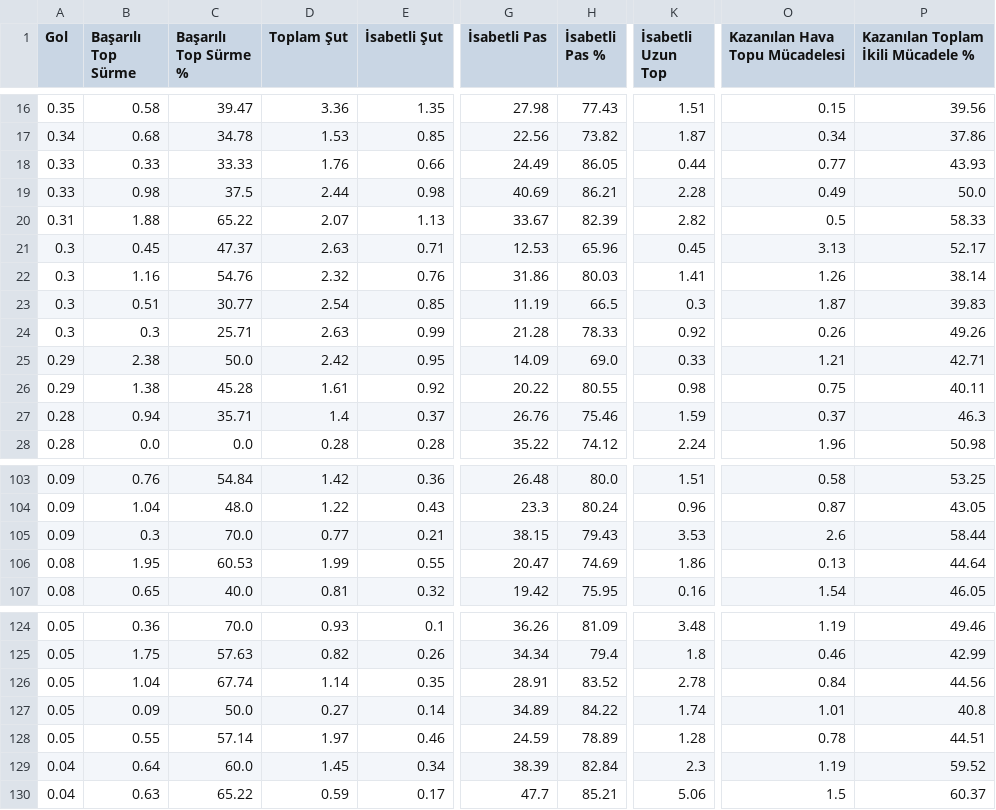
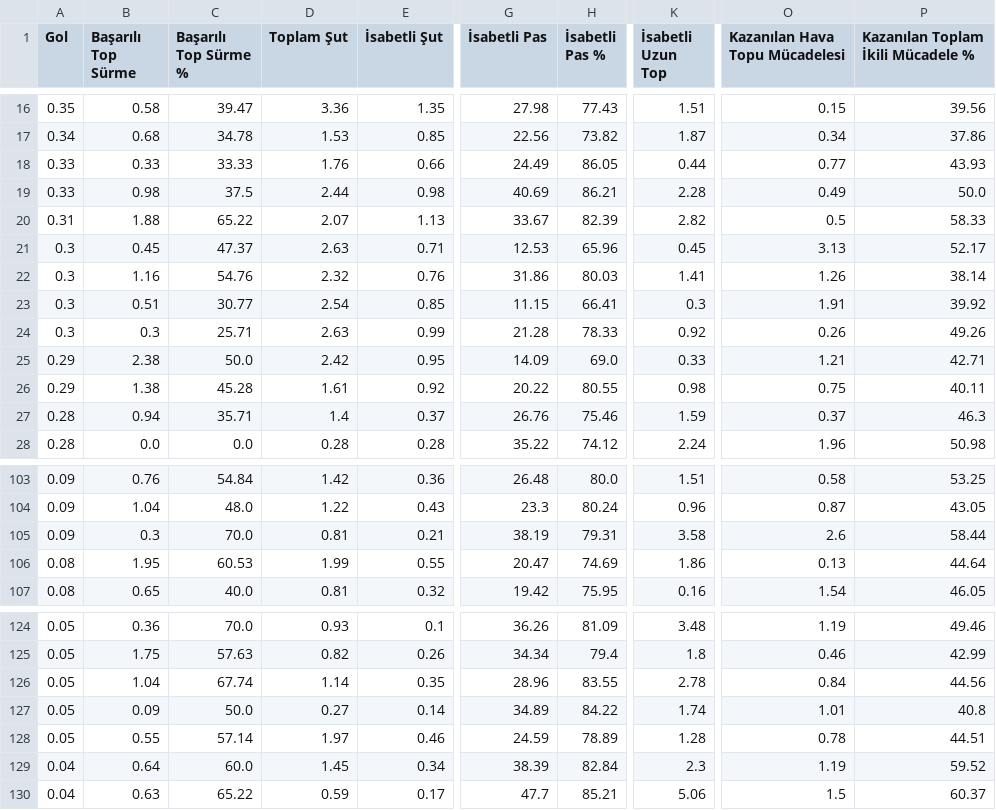
Before and after one commit to scatterradarcsv/csv_scatter_radar, a CSV file: midfielders.csv, drawn as a sheet; only a part is shown, gaps mark what is left out; the diff covers the shown part only; the diff names each change by its address in the sheet, - before the commit and + after, or states it on an @@ line.

```diff
--- a/midfielders.csv
+++ b/midfielders.csv
-G23 (İsabetli Pas): 11.19
+G23 (İsabetli Pas): 11.15
-H23 (İsabetli Pas %): 66.5
+H23 (İsabetli Pas %): 66.41
-O23 (Kazanılan Hava Topu Mücadelesi): 1.87
+O23 (Kazanılan Hava Topu Mücadelesi): 1.91
-P23: 39.83
+P23: 39.92
-D105 (Toplam Şut): 0.77
+D105 (Toplam Şut): 0.81
-G105 (İsabetli Pas): 38.15
+G105 (İsabetli Pas): 38.19
-H105 (İsabetli Pas %): 79.43
+H105 (İsabetli Pas %): 79.31
-K105 (İsabetli Uzun Top): 3.53
+K105 (İsabetli Uzun Top): 3.58
-G126 (İsabetli Pas): 28.91
+G126 (İsabetli Pas): 28.96
-H126 (İsabetli Pas %): 83.52
+H126 (İsabetli Pas %): 83.55
```
Also changed, not shown: 26 edited cells elsewhere in this file.
